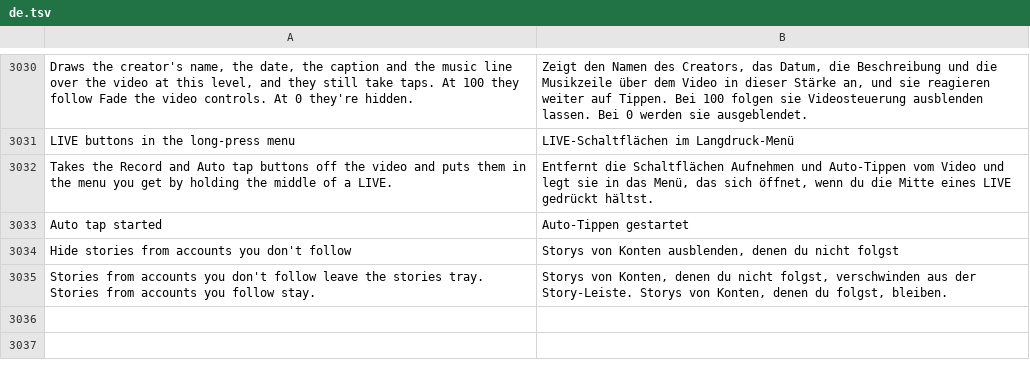
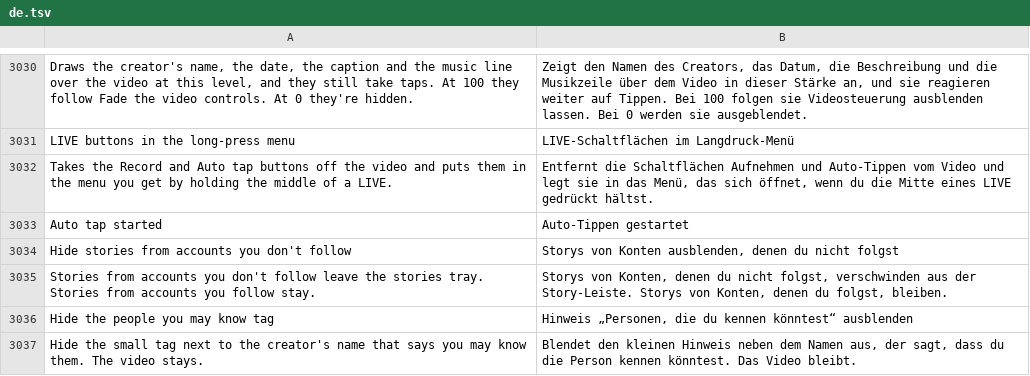
Before and after one commit to SysAdminDoc/HushFeed, a TSV file: extensions/tiktok/src/main/l10n/de.tsv, drawn as a sheet; only a part is shown, gaps mark what is left out; the diff names each change by its address in the sheet, - before the commit and + after, or states it on an @@ line.

```diff
--- a/extensions/tiktok/src/main/l10n/de.tsv
+++ b/extensions/tiktok/src/main/l10n/de.tsv
+row 3036: Hide the people you may know tag | Hinweis „Personen, die du kennen könntest“ ausblenden
+row 3037: Hide the small tag next to the creator's name that says you may know them. The video stays. | Blendet den kleinen Hinweis neben dem Namen aus, der sagt, dass du die Person kennen könntest. Das Video bleibt.
```
Also changed, not shown: extensions/tiktok/src/main/l10n/ar.tsv, extensions/tiktok/src/main/l10n/it.tsv, 36 other files.
